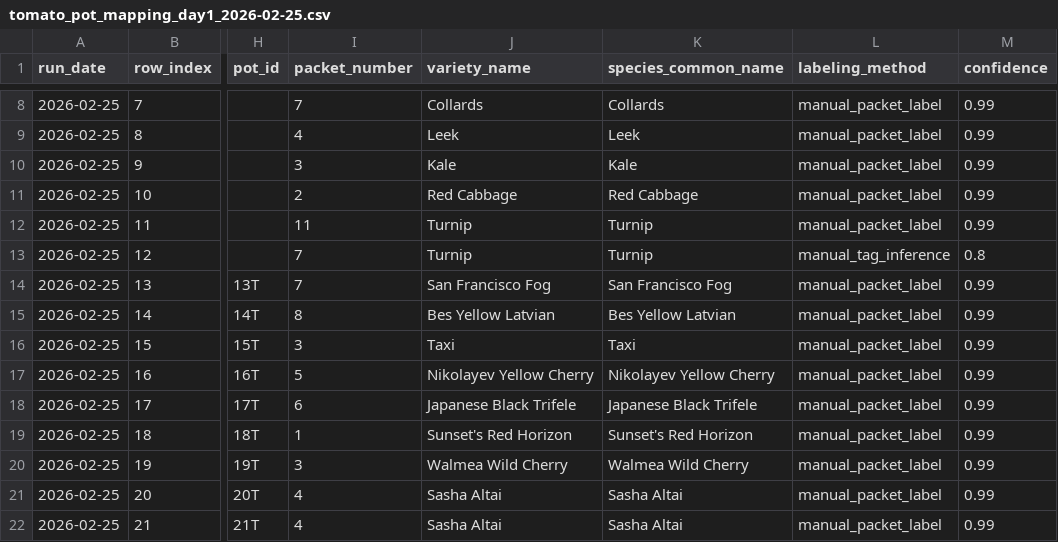
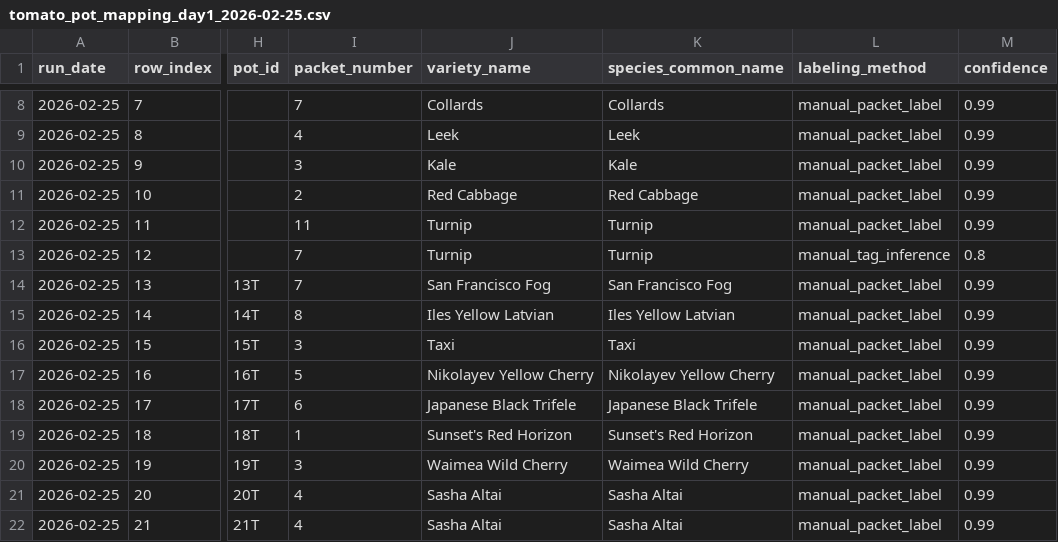
Before and after one commit to mphaxise/ks-tomato-trails-2026, a CSV file: data/intake/processed/tomato_pot_mapping_day1_2026-02-25.csv, drawn as a sheet; only a part is shown, gaps mark what is left out; the diff names each change by its address in the sheet, - before the commit and + after, or states it on an @@ line.

```diff
--- a/data/intake/processed/tomato_pot_mapping_day1_2026-02-25.csv
+++ b/data/intake/processed/tomato_pot_mapping_day1_2026-02-25.csv
-J15 (variety_name): Bes Yellow Latvian
+J15 (variety_name): Iles Yellow Latvian
-K15 (species_common_name): Bes Yellow Latvian
+K15 (species_common_name): Iles Yellow Latvian
-J20 (variety_name): Walmea Wild Cherry
+J20 (variety_name): Waimea Wild Cherry
-K20 (species_common_name): Walmea Wild Cherry
+K20 (species_common_name): Waimea Wild Cherry
```
Also changed, not shown: data/intake/google_photos/manual_label_overrides_v1.csv, data/intake/google_photos/manual_mixed_photos_labeled_v3.csv, 27 other files.
